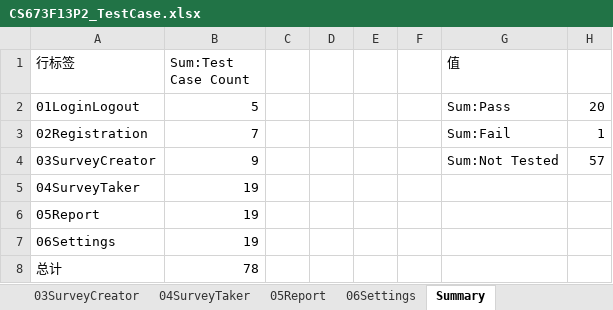
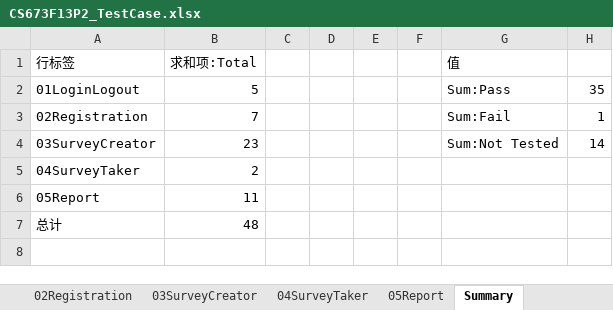
Before and after one commit to fydo23/mySurvey, an Excel workbook: Documentation/TestCases/CS673F13P2_TestCase.xlsx, sheet Summary, drawn as a sheet; values as stored, in another font and other column widths than the file's, no borders; charts and pictures not drawn; removed rows and columns are numbered as before the commit, all else as after; the diff names each change by its address in the sheet, - before the commit and + after, or states it on an @@ line.

Commit message:
1. Updated the test cases for survey creator 2. Added cases for survey taker and report module 3. Updated summary sheet

```diff
--- a/Documentation/TestCases/CS673F13P2_TestCase.xlsx (sheet Summary)
+++ b/Documentation/TestCases/CS673F13P2_TestCase.xlsx (sheet Summary)
@@ sheet tab hidden: 06Settings @@
-B1: Sum:Test Case Count
+B1: 求和项:Total
-H2: 20
+H2: 35
-B4 (求和项:Total): 9
+B4 (求和项:Total): 23
-H4: 57
+H4: 14
-B5 (求和项:Total): 19
+B5 (求和项:Total): 2
-B6 (求和项:Total): 19
+B6 (求和项:Total): 11
-row 7: 06Settings | 19
-B7 (求和项:Total): 78
+B7 (求和项:Total): 48
```
Also changed, not shown: sheet 03SurveyCreator, sheet 05Report, sheet 04SurveyTaker, sheet 02Registration, charts or pictures.
